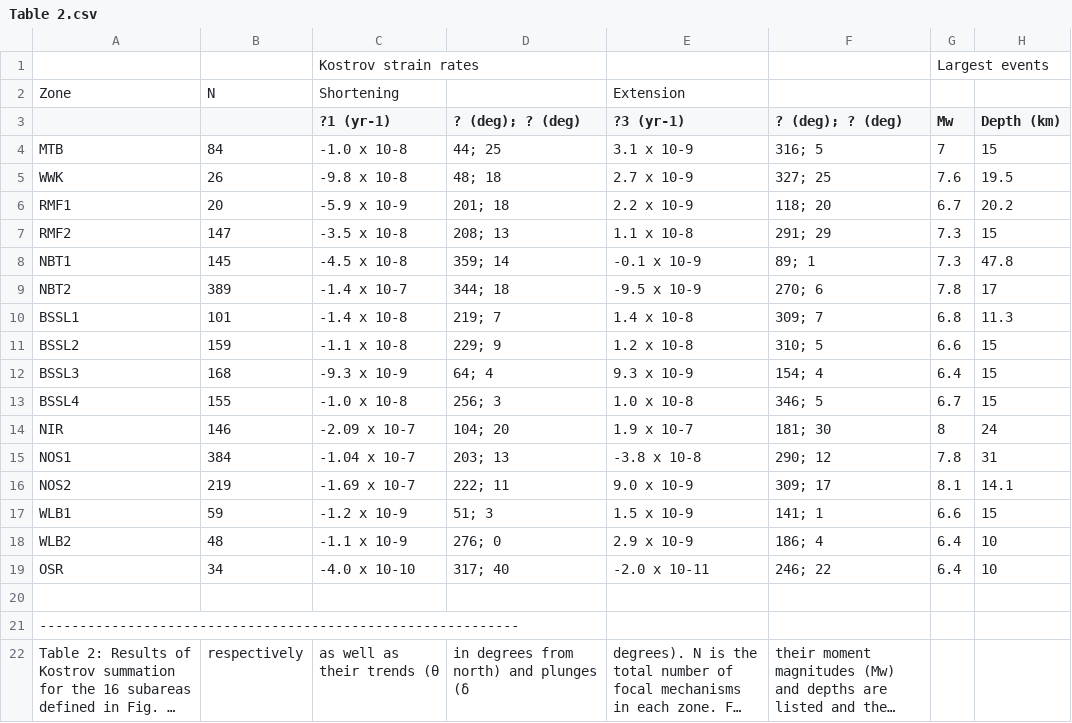
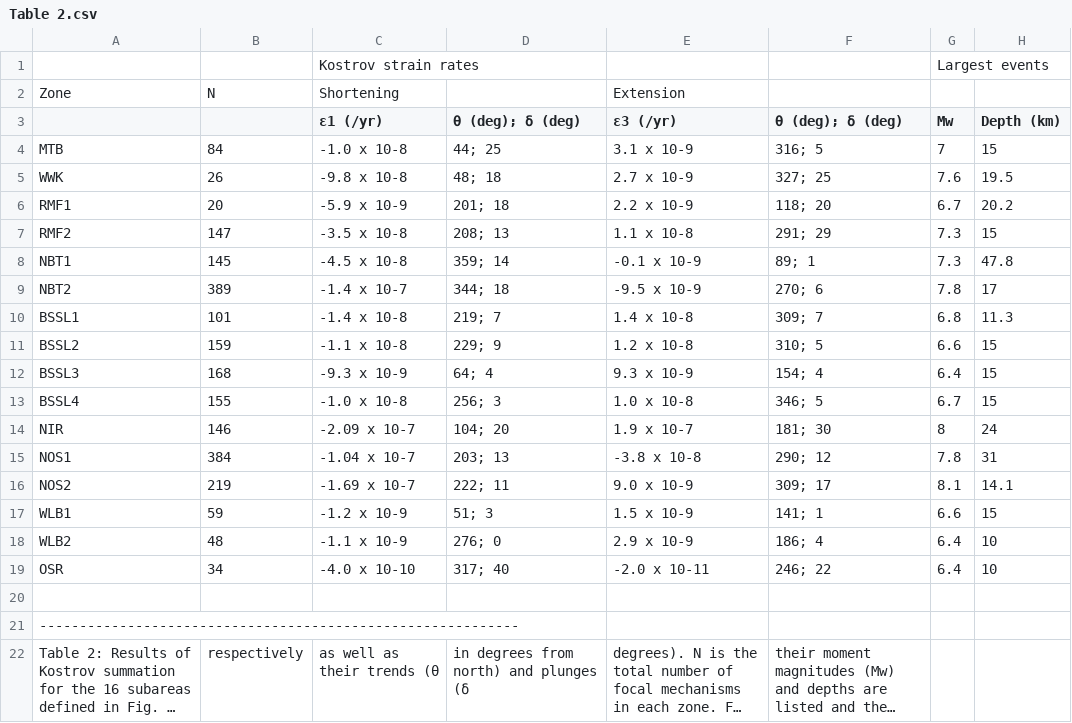
Before and after one commit to sampana92/Bismarck_Sea_Backarc_Model, a CSV file: Table 2.csv, drawn as a sheet; long unchanged cells end in ….

Commit message:
Update Table 2.csv

```diff
--- a/Table 2.csv
+++ b/Table 2.csv
@@ -2,3 +2,3 @@
 Zone,N,Shortening,,Extension,,,
-,,?1 (yr-1),? (deg); ? (deg),?3 (yr-1),? (deg); ? (deg),Mw,Depth (km)
+,,ε1 (/yr),θ (deg); δ (deg),ε3 (/yr),θ (deg); δ (deg),Mw,Depth (km)
 MTB,84,-1.0 x 10-8,44; 25,3.1 x 10-9,316; 5,7,15
```
